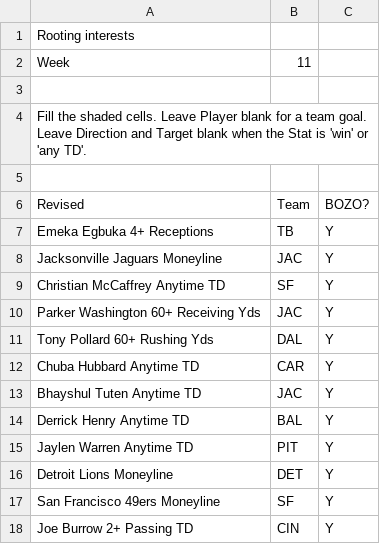
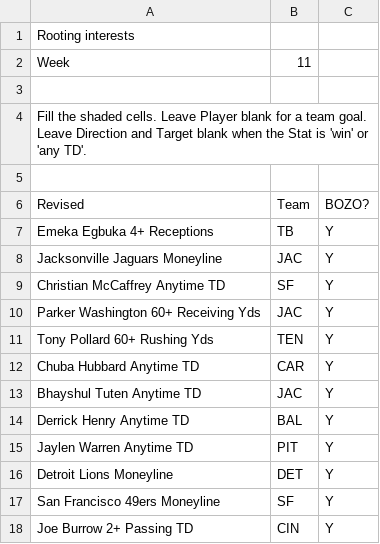
Before and after one commit to jwright010/football-dashboard, a CSV file: imports/rooting_interests.csv, drawn as a sheet.

Commit message:
Rooting interests from the Google Sheet

```diff
--- a/imports/rooting_interests.csv
+++ b/imports/rooting_interests.csv
@@ -10,3 +10,3 @@ Christian McCaffrey Anytime TD,SF,Y,,,
 Parker Washington 60+ Receiving Yds,JAC,Y,,,
-Tony Pollard 60+ Rushing Yds,DAL,Y,,,
+Tony Pollard 60+ Rushing Yds,TEN,Y,,,
 Chuba Hubbard Anytime TD,CAR,Y,,,
```
